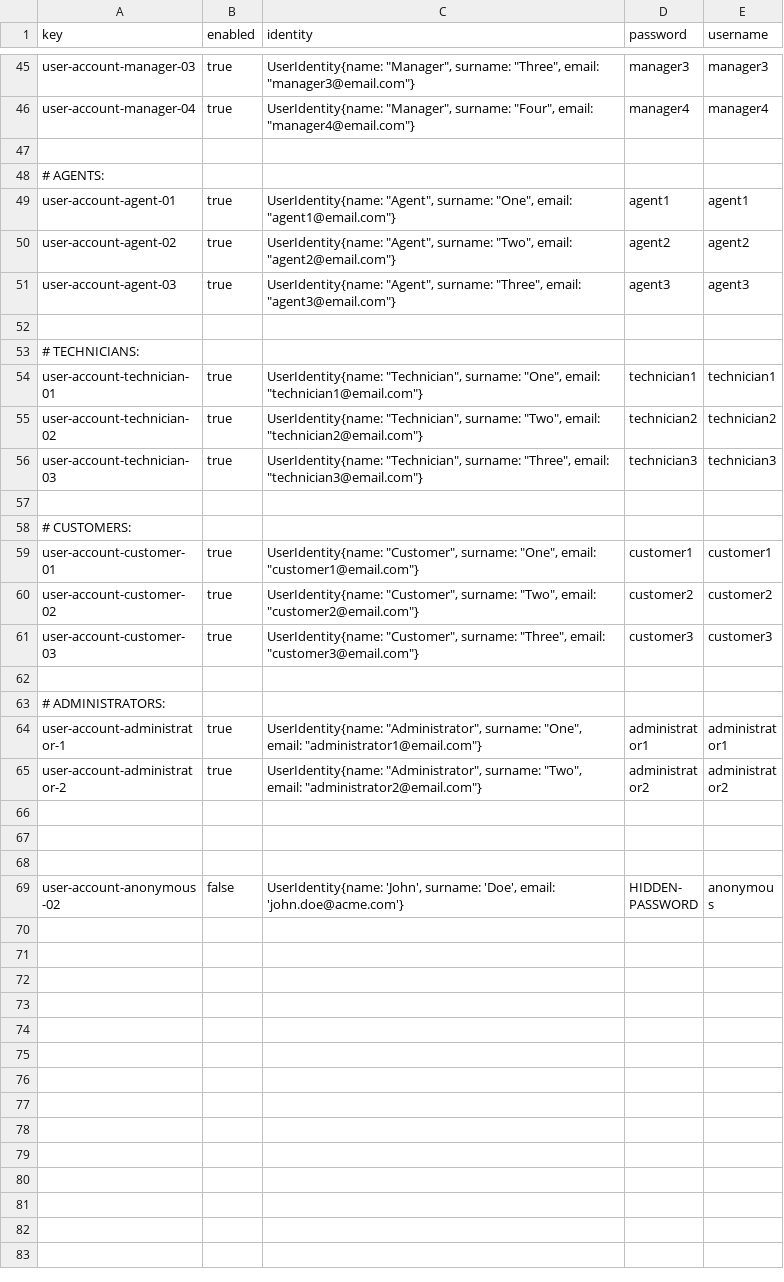
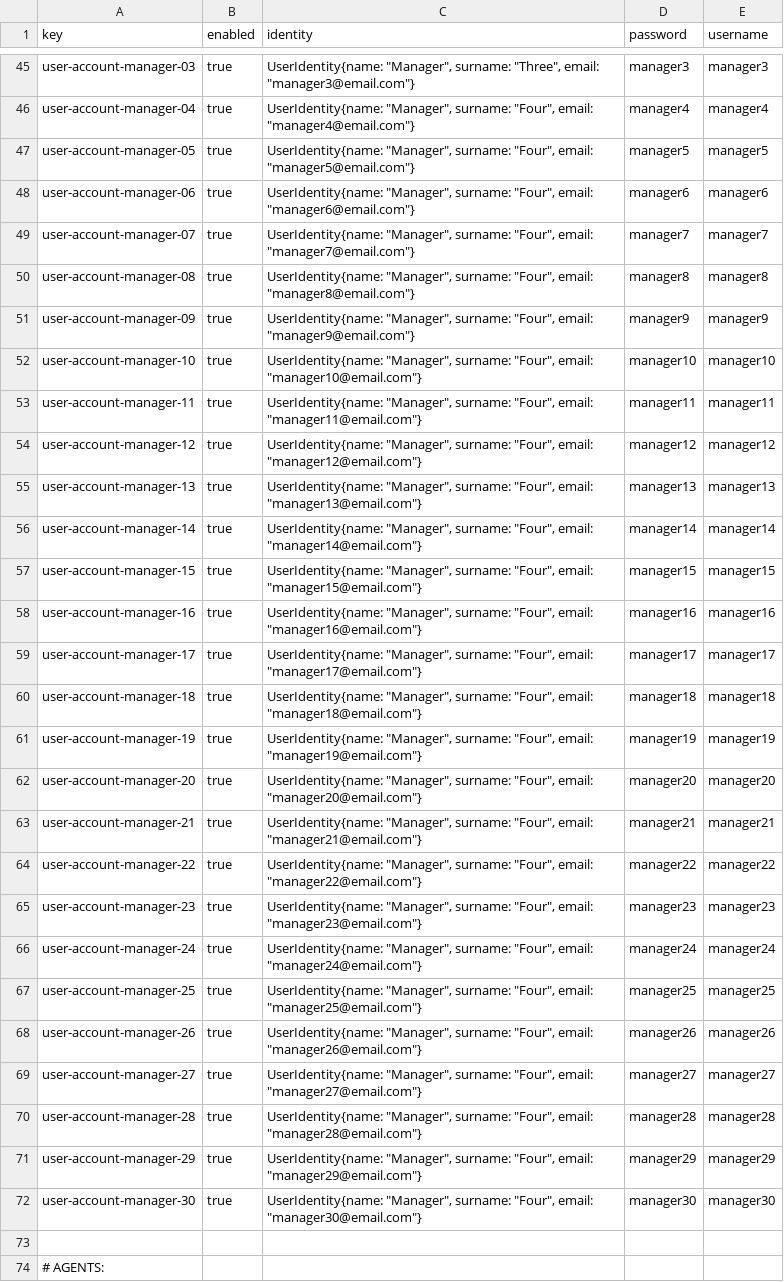
Before and after one commit to adolfoborrego/Acme-ANS, a CSV file: src/main/resources/WEB-INF/data/sample/user-account.csv, drawn as a sheet; only a part is shown, gaps mark what is left out; the shorter side is filled out with more unchanged rows; the diff names each change by its address in the sheet, - before the commit and + after, or states it on an @@ line.

```diff
--- a/src/main/resources/WEB-INF/data/sample/user-account.csv
+++ b/src/main/resources/WEB-INF/data/sample/user-account.csv
+row 47: user-account-manager-05 | true | UserIdentity{name: "Manager", surname: "Four", email: "manager5@email.com"} | manager5 | manager5
+row 48: user-account-manager-06 | true | UserIdentity{name: "Manager", surname: "Four", email: "manager6@email.com"} | manager6 | manager6
+row 49: user-account-manager-07 | true | UserIdentity{name: "Manager", surname: "Four", email: "manager7@email.com"} | manager7 | manager7
+row 50: user-account-manager-08 | true | UserIdentity{name: "Manager", surname: "Four", email: "manager8@email.com"} | manager8 | manager8
+row 51: user-account-manager-09 | true | UserIdentity{name: "Manager", surname: "Four", email: "manager9@email.com"} | manager9 | manager9
+row 52: user-account-manager-10 | true | UserIdentity{name: "Manager", surname: "Four", email: "manager10@email.com"} | manager10 | manager10
+row 53: user-account-manager-11 | true | UserIdentity{name: "Manager", surname: "Four", email: "manager11@email.com"} | manager11 | manager11
+row 54: user-account-manager-12 | true | UserIdentity{name: "Manager", surname: "Four", email: "manager12@email.com"} | manager12 | manager12
+row 55: user-account-manager-13 | true | UserIdentity{name: "Manager", surname: "Four", email: "manager13@email.com"} | manager13 | manager13
+row 56: user-account-manager-14 | true | UserIdentity{name: "Manager", surname: "Four", email: "manager14@email.com"} | manager14 | manager14
+row 57: user-account-manager-15 | true | UserIdentity{name: "Manager", surname: "Four", email: "manager15@email.com"} | manager15 | manager15
+row 58: user-account-manager-16 | true | UserIdentity{name: "Manager", surname: "Four", email: "manager16@email.com"} | manager16 | manager16
+row 59: user-account-manager-17 | true | UserIdentity{name: "Manager", surname: "Four", email: "manager17@email.com"} | manager17 | manager17
+row 60: user-account-manager-18 | true | UserIdentity{name: "Manager", surname: "Four", email: "manager18@email.com"} | manager18 | manager18
+row 61: user-account-manager-19 | true | UserIdentity{name: "Manager", surname: "Four", email: "manager19@email.com"} | manager19 | manager19
+row 62: user-account-manager-20 | true | UserIdentity{name: "Manager", surname: "Four", email: "manager20@email.com"} | manager20 | manager20
+row 63: user-account-manager-21 | true | UserIdentity{name: "Manager", surname: "Four", email: "manager21@email.com"} | manager21 | manager21
+row 64: user-account-manager-22 | true | UserIdentity{name: "Manager", surname: "Four", email: "manager22@email.com"} | manager22 | manager22
+row 65: user-account-manager-23 | true | UserIdentity{name: "Manager", surname: "Four", email: "manager23@email.com"} | manager23 | manager23
+row 66: user-account-manager-24 | true | UserIdentity{name: "Manager", surname: "Four", email: "manager24@email.com"} | manager24 | manager24
+row 67: user-account-manager-25 | true | UserIdentity{name: "Manager", surname: "Four", email: "manager25@email.com"} | manager25 | manager25
+row 68: user-account-manager-26 | true | UserIdentity{name: "Manager", surname: "Four", email: "manager26@email.com"} | manager26 | manager26
+row 69: user-account-manager-27 | true | UserIdentity{name: "Manager", surname: "Four", email: "manager27@email.com"} | manager27 | manager27
+row 70: user-account-manager-28 | true | UserIdentity{name: "Manager", surname: "Four", email: "manager28@email.com"} | manager28 | manager28
+row 71: user-account-manager-29 | true | UserIdentity{name: "Manager", surname: "Four", email: "manager29@email.com"} | manager29 | manager29
+row 72: user-account-manager-30 | true | UserIdentity{name: "Manager", surname: "Four", email: "manager30@email.com"} | manager30 | manager30
```
Also changed, not shown: src/main/resources/WEB-INF/data/sample/airlineManager.csv, src/main/resources/WEB-INF/data/sample/flight.csv, 9 other files.
